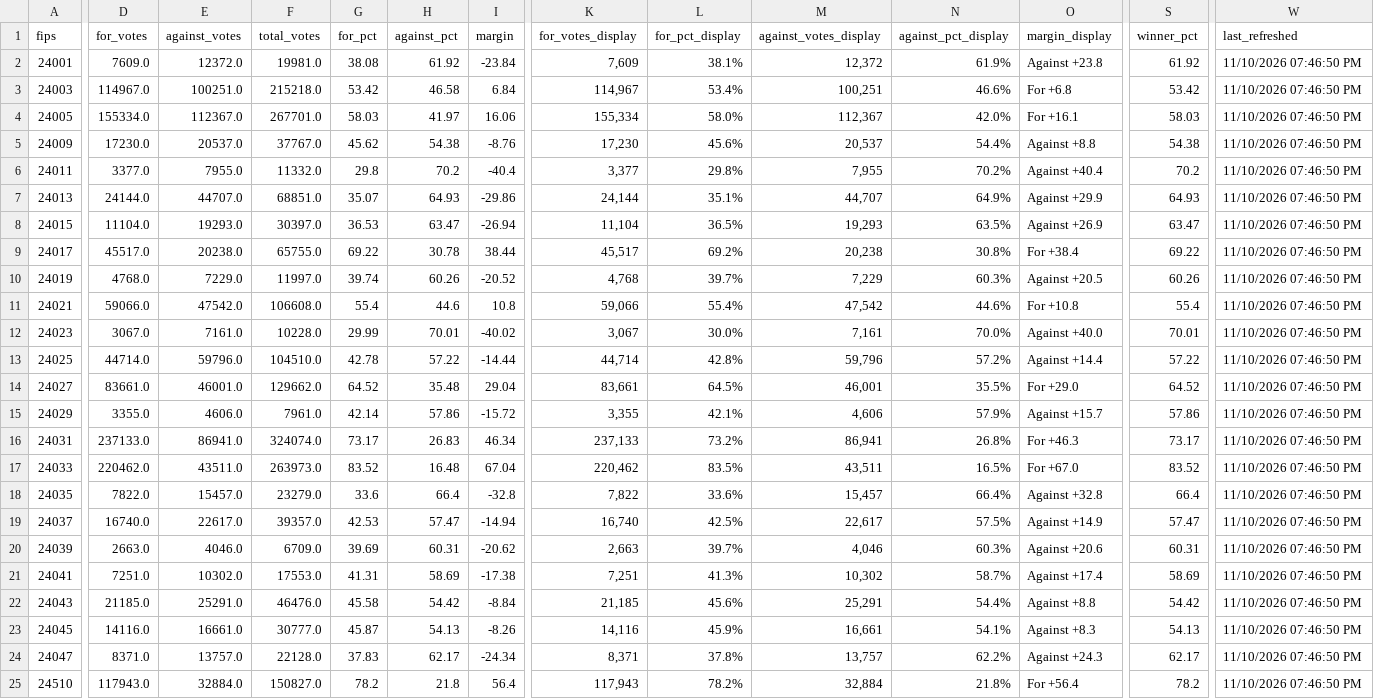
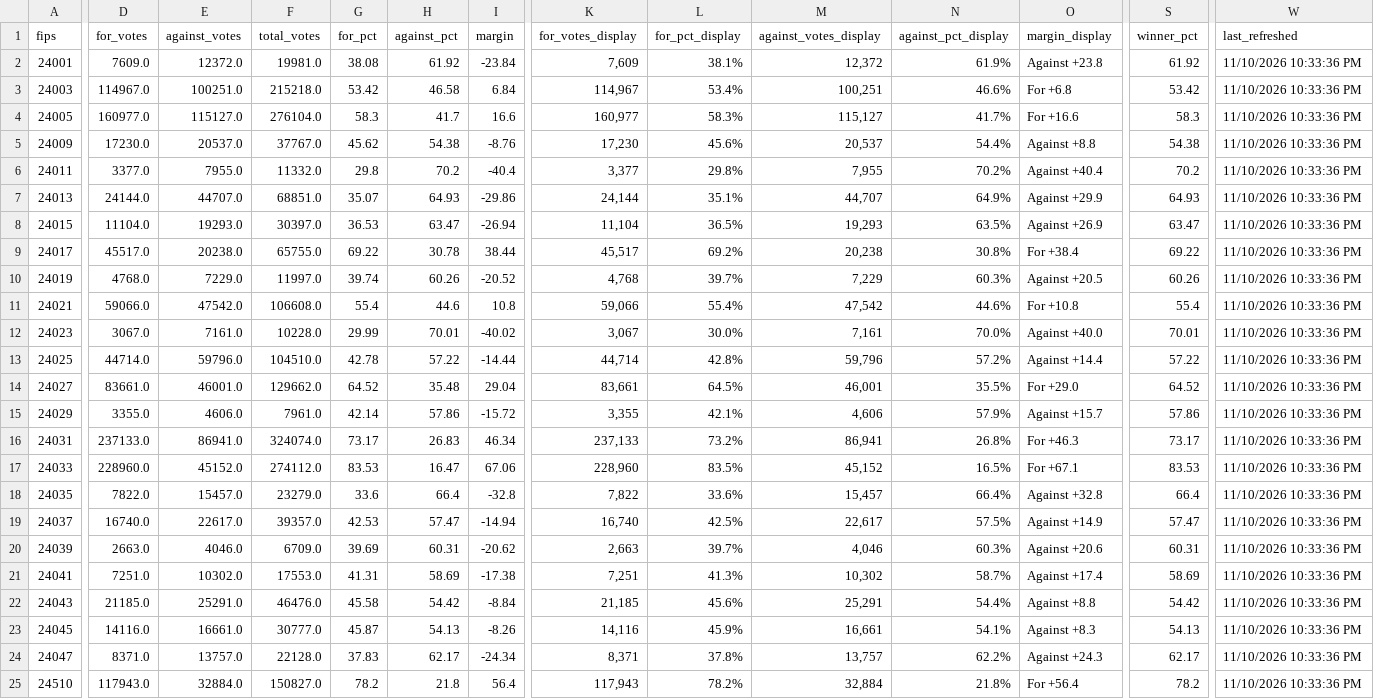
Before and after one commit to Sammyliu0606/midterm_result, a CSV file: data/live/flourish/flourish_q3_map.csv, drawn as a sheet; only a part is shown, gaps mark what is left out; the diff covers the shown part only; the diff names each change by its address in the sheet, - before the commit and + after, or states it on an @@ line.

```diff
--- a/data/live/flourish/flourish_q3_map.csv
+++ b/data/live/flourish/flourish_q3_map.csv
-W2:W25 (last_refreshed): 11/10/2026 07:46:50 PM
+W2:W25 (last_refreshed): 11/10/2026 10:33:36 PM
-D4 (for_votes): 155334.0
+D4 (for_votes): 160977.0
-E4 (against_votes): 112367.0
+E4 (against_votes): 115127.0
-F4 (total_votes): 267701.0
+F4 (total_votes): 276104.0
-G4 (for_pct): 58.03
+G4 (for_pct): 58.3
-H4 (against_pct): 41.97
+H4 (against_pct): 41.7
-I4 (margin): 16.06
+I4 (margin): 16.6
-K4 (for_votes_display): 155,334
+K4 (for_votes_display): 160,977
-L4 (for_pct_display): 58.0%
+L4 (for_pct_display): 58.3%
-M4 (against_votes_display): 112,367
+M4 (against_votes_display): 115,127
-N4 (against_pct_display): 42.0%
+N4 (against_pct_display): 41.7%
-O4 (margin_display): For +16.1
+O4 (margin_display): For +16.6
-S4 (winner_pct): 58.03
+S4 (winner_pct): 58.3
-D17 (for_votes): 220462.0
+D17 (for_votes): 228960.0
-E17 (against_votes): 43511.0
+E17 (against_votes): 45152.0
-F17 (total_votes): 263973.0
+F17 (total_votes): 274112.0
-G17 (for_pct): 83.52
+G17 (for_pct): 83.53
-H17 (against_pct): 16.48
+H17 (against_pct): 16.47
-I17 (margin): 67.04
+I17 (margin): 67.06
-K17 (for_votes_display): 220,462
+K17 (for_votes_display): 228,960
-M17 (against_votes_display): 43,511
+M17 (against_votes_display): 45,152
-O17 (margin_display): For +67.0
+O17 (margin_display): For +67.1
-S17 (winner_pct): 83.52
+S17 (winner_pct): 83.53
```
Also changed, not shown: 3 edited cells elsewhere in this file, data/live/flourish/flourish_gov_bar.csv, data/live/flourish/flourish_moore_shift.csv, 17 other files.
